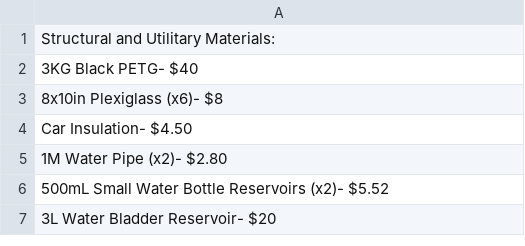
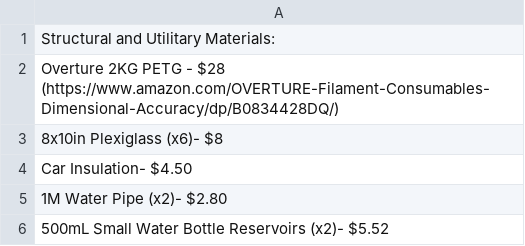
Before and after one commit to Firestorm108/AutoPlant, a CSV file: BOM.csv, drawn as a sheet; only a part is shown; the shorter side is filled out with more unchanged rows.

Commit message:
Update BOM.csv
started on making BOM more detailed, will finish soon.

```diff
--- a/BOM.csv
+++ b/BOM.csv
@@ -1,3 +1,3 @@
 Structural and Utilitary Materials:
-3KG Black PETG- $40
+Overture 2KG PETG - $28 (https://www.amazon.com/OVERTURE-Filament-Consumables-Dimensional-Accuracy/dp/B0834428DQ/)
 8x10in Plexiglass (x6)- $8
```
